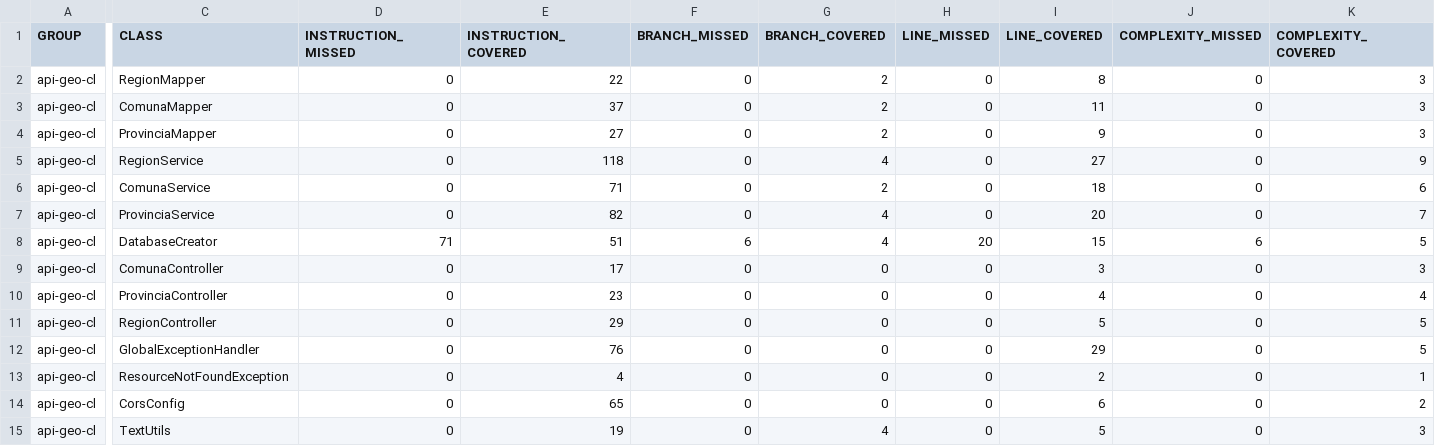
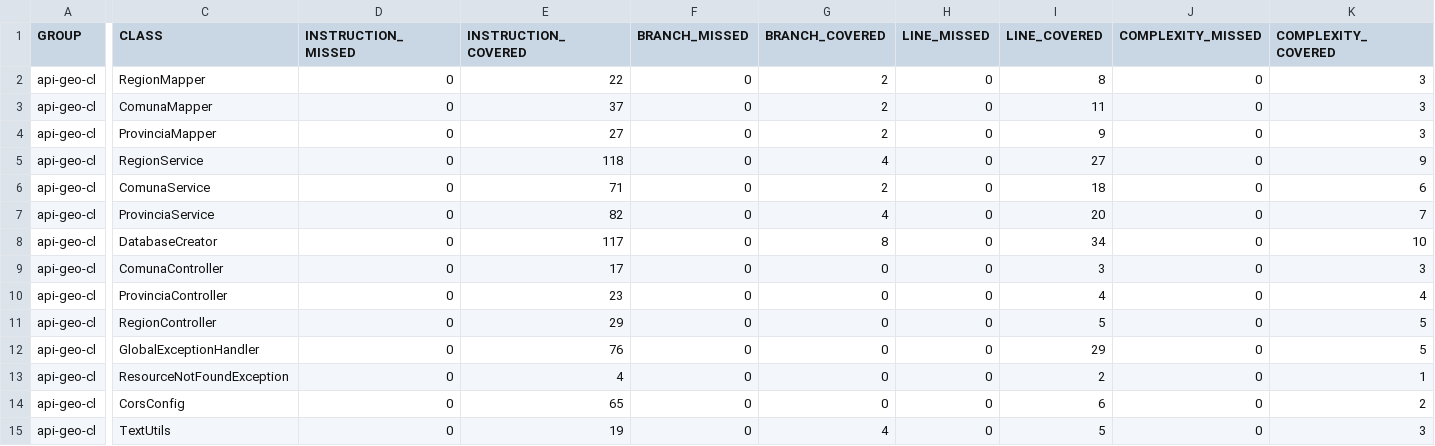
Before and after one commit to ruizRojasFel/serv_geo_cl_api, a CSV file: jacoco.csv, drawn as a sheet; only a part is shown, gaps mark what is left out; the diff covers the shown part only; the diff names each change by its address in the sheet, - before the commit and + after, or states it on an @@ line.

```diff
--- a/jacoco.csv
+++ b/jacoco.csv
-D8 (INSTRUCTION_MISSED): 71
+D8 (INSTRUCTION_MISSED): 0
-E8 (INSTRUCTION_COVERED): 51
+E8 (INSTRUCTION_COVERED): 117
-F8 (BRANCH_MISSED): 6
+F8 (BRANCH_MISSED): 0
-G8 (BRANCH_COVERED): 4
+G8 (BRANCH_COVERED): 8
-H8 (LINE_MISSED): 20
+H8 (LINE_MISSED): 0
-I8 (LINE_COVERED): 15
+I8 (LINE_COVERED): 34
-J8 (COMPLEXITY_MISSED): 6
+J8 (COMPLEXITY_MISSED): 0
-K8 (COMPLEXITY_COVERED): 5
+K8 (COMPLEXITY_COVERED): 10
```
Also changed, not shown: 2 edited cells elsewhere in this file, 7 other files.
